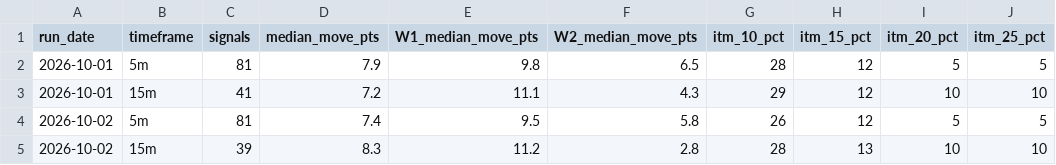
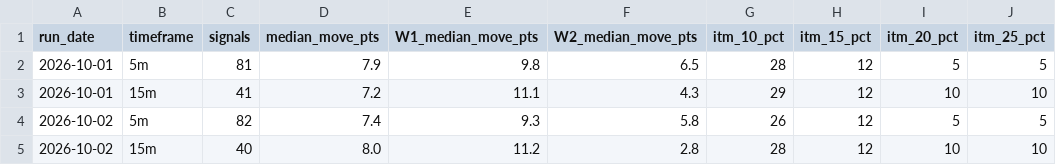
Before and after one commit to thetrinmillenia/belle-backtest, a CSV file: results/history.csv, drawn as a sheet.

```diff
--- a/results/history.csv
+++ b/results/history.csv
@@ -3,3 +3,3 @@ run_date,timeframe,signals,median_move_pts,W1_median_move_pts,W2_median_move_pts
 2026-10-01,15m,41,7.2,11.1,4.3,29,12,10,10
-2026-10-02,5m,81,7.4,9.5,5.8,26,12,5,5
-2026-10-02,15m,39,8.3,11.2,2.8,28,13,10,10
+2026-10-02,5m,82,7.4,9.3,5.8,26,12,5,5
+2026-10-02,15m,40,8.0,11.2,2.8,28,12,10,10
```
Also changed, not shown: data/ESF.csv, results/signals_15m.csv, 4 other files.
